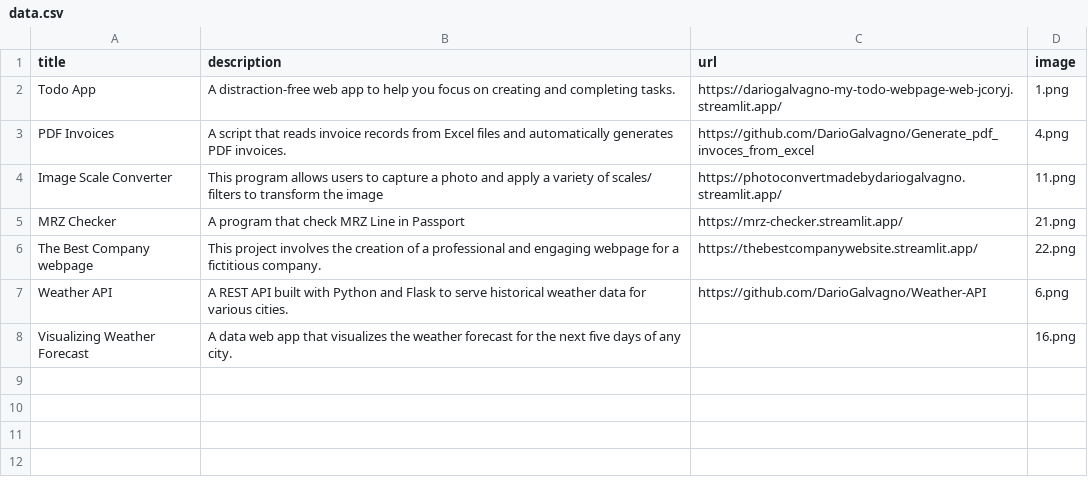
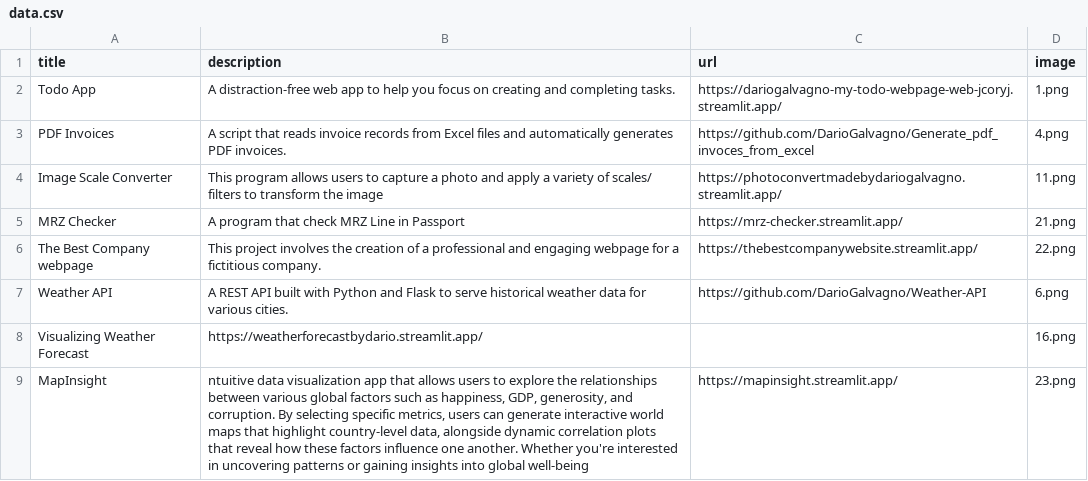
Before and after one commit to DarioGalvagno/my-project-showcase-website, a CSV file: data.csv, drawn as a sheet.

Commit message:
last update

```diff
--- a/data.csv
+++ b/data.csv
@@ -7,2 +7,3 @@ The Best Company webpage,This project involves the creation of a professional an
 Weather API,A REST API built with Python and Flask to serve historical weather data for various cities.,https://github.com/DarioGalvagno/Weather-API,6.png
-Visualizing Weather Forecast,A data web app that visualizes the weather forecast for the next five days of any city.,,16.png
+Visualizing Weather Forecast,https://weatherforecastbydario.streamlit.app/,,16.png
+MapInsight,"ntuitive data visualization app that allows users to explore the relationships between various global factors such as happiness, GDP, generosity, and corruption. By selecting specific metrics, users can generate interactive world maps that highlight country-level data, alongside dynamic correlation plots that reveal how these factors influence one another. Whether you're interested in uncovering patterns or gaining insights into global well-being",https://mapinsight.streamlit.app/,23.png
```
